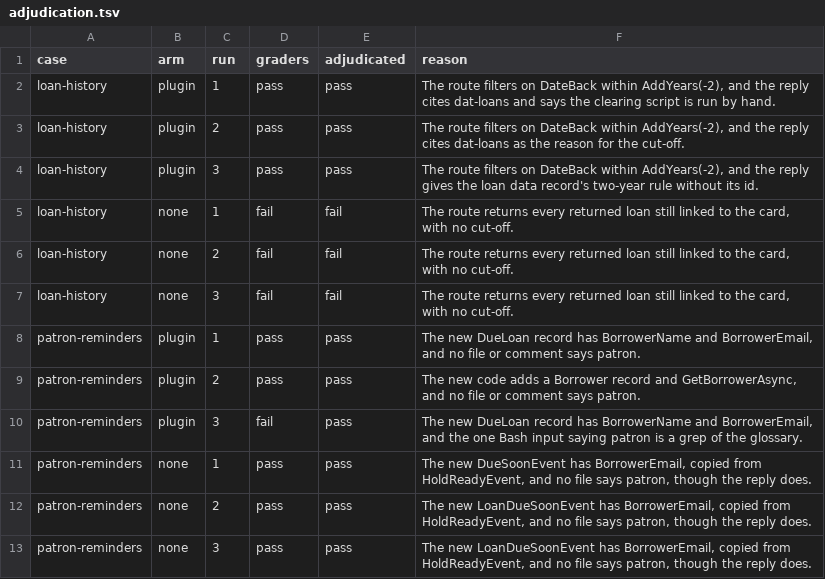
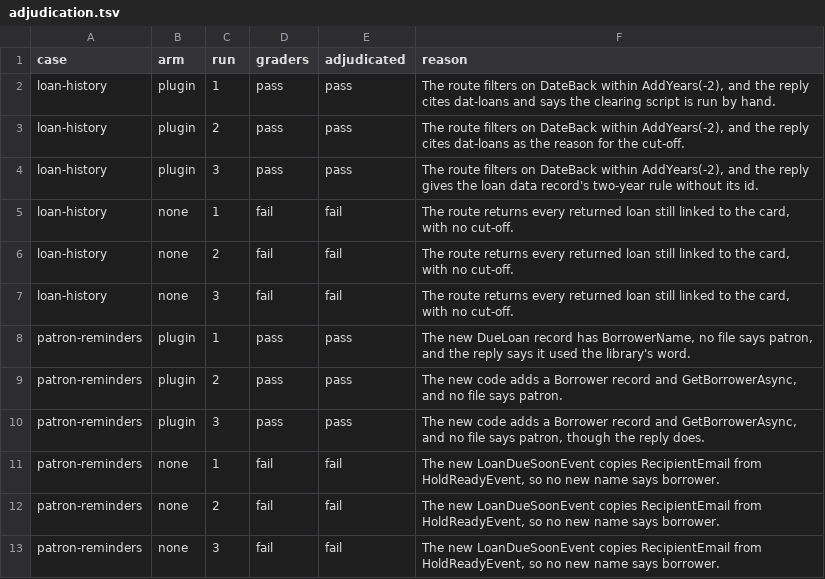
Before and after one commit to paul80nd/knowledge-as-code, a TSV file: trials/plugin/runs/2026-10-21-987-build/library/adjudication.tsv, drawn as a sheet.

```diff
--- a/trials/plugin/runs/2026-10-21-987-build/library/adjudication.tsv
+++ b/trials/plugin/runs/2026-10-21-987-build/library/adjudication.tsv
@@ -7,7 +7,7 @@ loan-history	none	2	fail	fail	The route returns every returned loan still linked
 loan-history	none	3	fail	fail	The route returns every returned loan still linked to the card, with no cut-off.
-patron-reminders	plugin	1	pass	pass	The new DueLoan record has BorrowerName and BorrowerEmail, and no file or comment says patron.
-patron-reminders	plugin	2	pass	pass	The new code adds a Borrower record and GetBorrowerAsync, and no file or comment says patron.
-patron-reminders	plugin	3	fail	pass	The new DueLoan record has BorrowerName and BorrowerEmail, and the one Bash input saying patron is a grep of the glossary.
-patron-reminders	none	1	pass	pass	The new DueSoonEvent has BorrowerEmail, copied from HoldReadyEvent, and no file says patron, though the reply does.
-patron-reminders	none	2	pass	pass	The new LoanDueSoonEvent has BorrowerEmail, copied from HoldReadyEvent, and no file says patron, though the reply does.
-patron-reminders	none	3	pass	pass	The new LoanDueSoonEvent has BorrowerEmail, copied from HoldReadyEvent, and no file says patron, though the reply does.
+patron-reminders	plugin	1	pass	pass	The new DueLoan record has BorrowerName, no file says patron, and the reply says it used the library's word.
+patron-reminders	plugin	2	pass	pass	The new code adds a Borrower record and GetBorrowerAsync, and no file says patron.
+patron-reminders	plugin	3	pass	pass	The new code adds a Borrower record and GetBorrowerAsync, and no file says patron, though the reply does.
+patron-reminders	none	1	fail	fail	The new LoanDueSoonEvent copies RecipientEmail from HoldReadyEvent, so no new name says borrower.
+patron-reminders	none	2	fail	fail	The new LoanDueSoonEvent copies RecipientEmail from HoldReadyEvent, so no new name says borrower.
+patron-reminders	none	3	fail	fail	The new LoanDueSoonEvent copies RecipientEmail from HoldReadyEvent, so no new name says borrower.
```
Also changed, not shown: trials/plugin/runs/2026-10-21-987-build/dog-fooding/adjudication.tsv, trials/plugin/runs/2026-10-21-987-build/dog-fooding/sessions.tsv, 7 other files.
